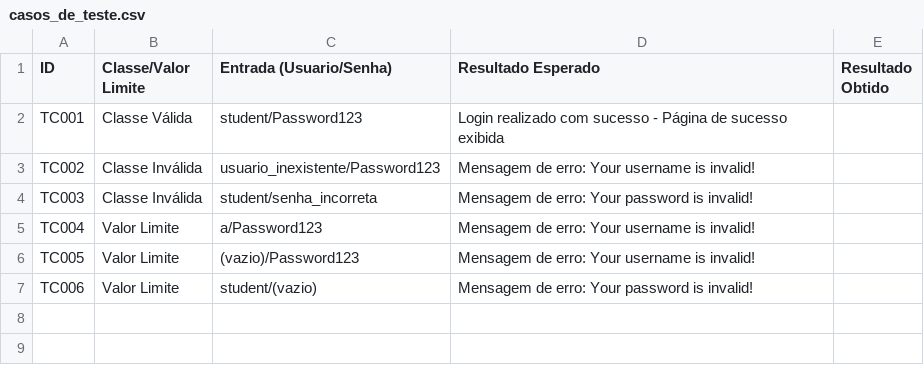
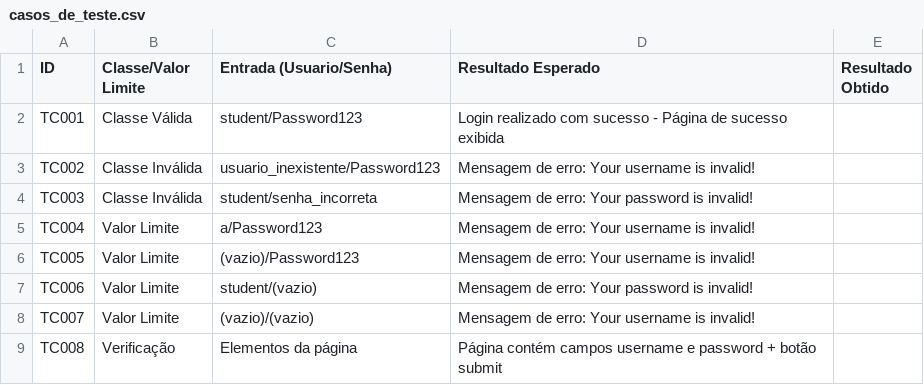
Before and after one commit to Acciolyy/introducao-automacao-de-testes, a CSV file: casos_de_teste.csv, drawn as a sheet.

```diff
--- a/casos_de_teste.csv
+++ b/casos_de_teste.csv
@@ -7 +7,3 @@ TC005,Valor Limite,(vazio)/Password123,Mensagem de erro: Your username is invali
 TC006,Valor Limite,student/(vazio),Mensagem de erro: Your password is invalid!,
+TC007,Valor Limite,(vazio)/(vazio),Mensagem de erro: Your username is invalid!,
+TC008,Verificação,Elementos da página,Página contém campos username e password + botão submit,
```
Also changed, not shown: 4 other files.
